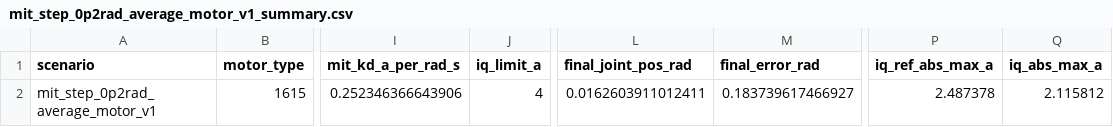
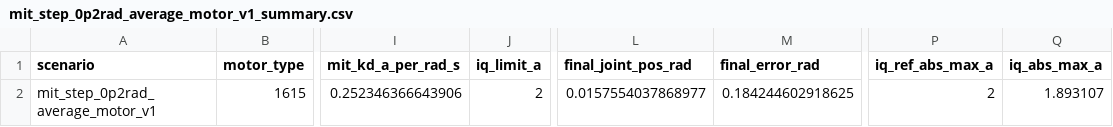
Before and after one commit to joelxue123/matlab-simlink-motor, a CSV file: green_joint_digital_twin/results/mit_step_0p2rad_average_motor_v1_summary.csv, drawn as a sheet; only a part is shown, gaps mark what is left out; the diff names each change by its address in the sheet, - before the commit and + after, or states it on an @@ line.

```diff
--- a/green_joint_digital_twin/results/mit_step_0p2rad_average_motor_v1_summary.csv
+++ b/green_joint_digital_twin/results/mit_step_0p2rad_average_motor_v1_summary.csv
-J2 (iq_limit_a): 4
+J2 (iq_limit_a): 2
-L2 (final_joint_pos_rad): 0.0162603911012411
+L2 (final_joint_pos_rad): 0.0157554037868977
-M2 (final_error_rad): 0.183739617466927
+M2 (final_error_rad): 0.184244602918625
-P2 (iq_ref_abs_max_a): 2.487378
+P2 (iq_ref_abs_max_a): 2
-Q2 (iq_abs_max_a): 2.115812
+Q2 (iq_abs_max_a): 1.893107
```
Also changed, not shown: green_joint_digital_twin/results/green_joint_mit_mode_1615_summary.csv, green_joint_digital_twin/results/mit_step_0p2rad_average_motor_v1.csv, 9 other files.
